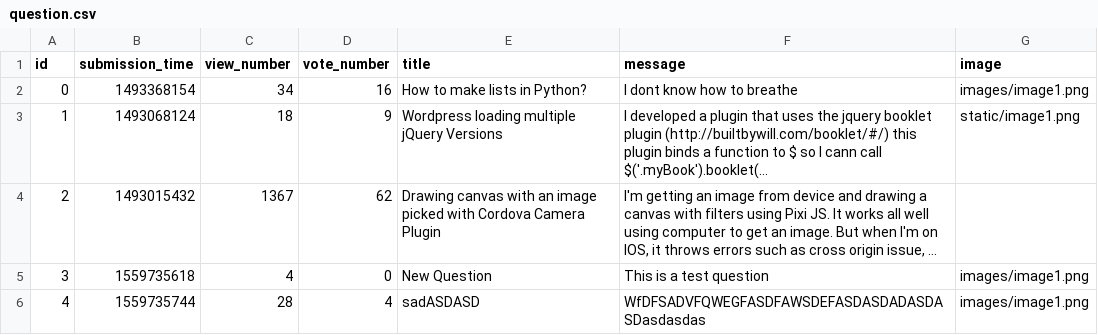
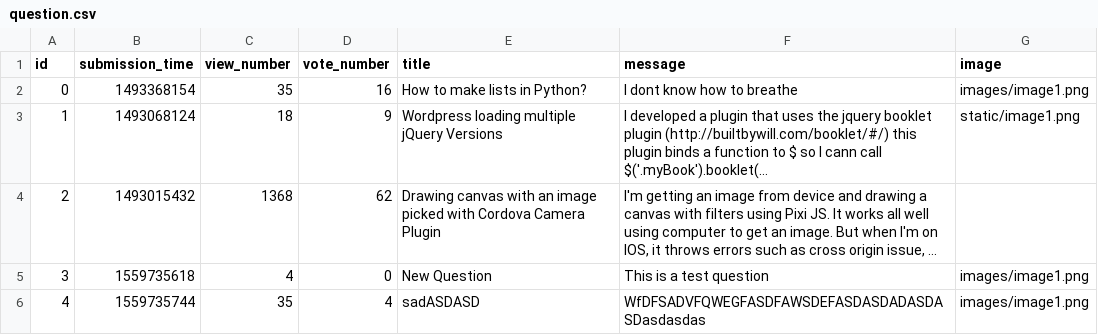
Before and after one commit to gaKoltai/ask-mate-python, a CSV file: sample_data/question.csv, drawn as a sheet; long unchanged cells end in …; the diff names each change by its address in the sheet, - before the commit and + after, or states it on an @@ line.

```diff
--- a/sample_data/question.csv
+++ b/sample_data/question.csv
-C2 (view_number): 34
+C2 (view_number): 35
-C4 (view_number): 1367
+C4 (view_number): 1368
-C6 (view_number): 28
+C6 (view_number): 35
```
Also changed, not shown: 1 other file.
